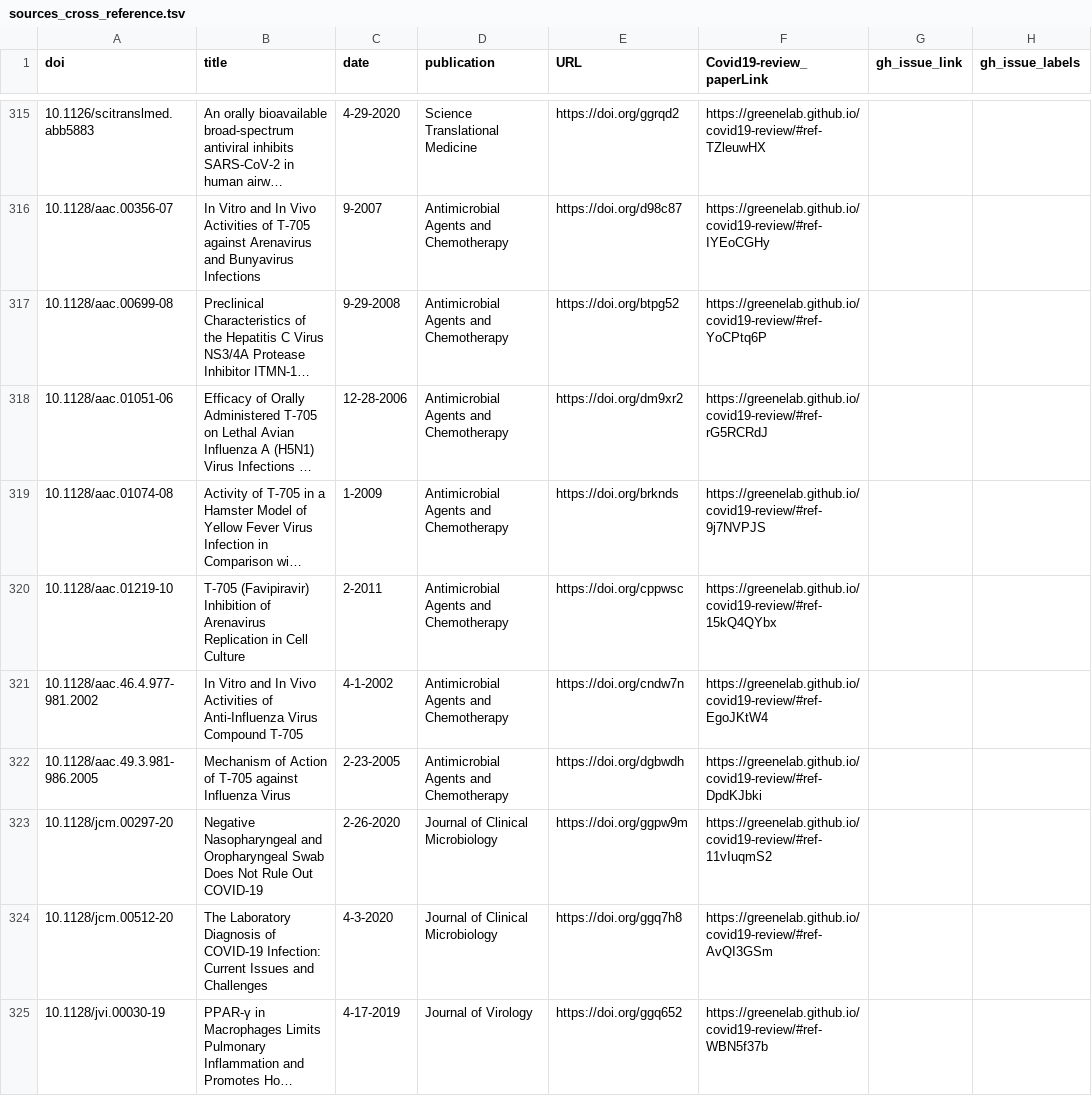
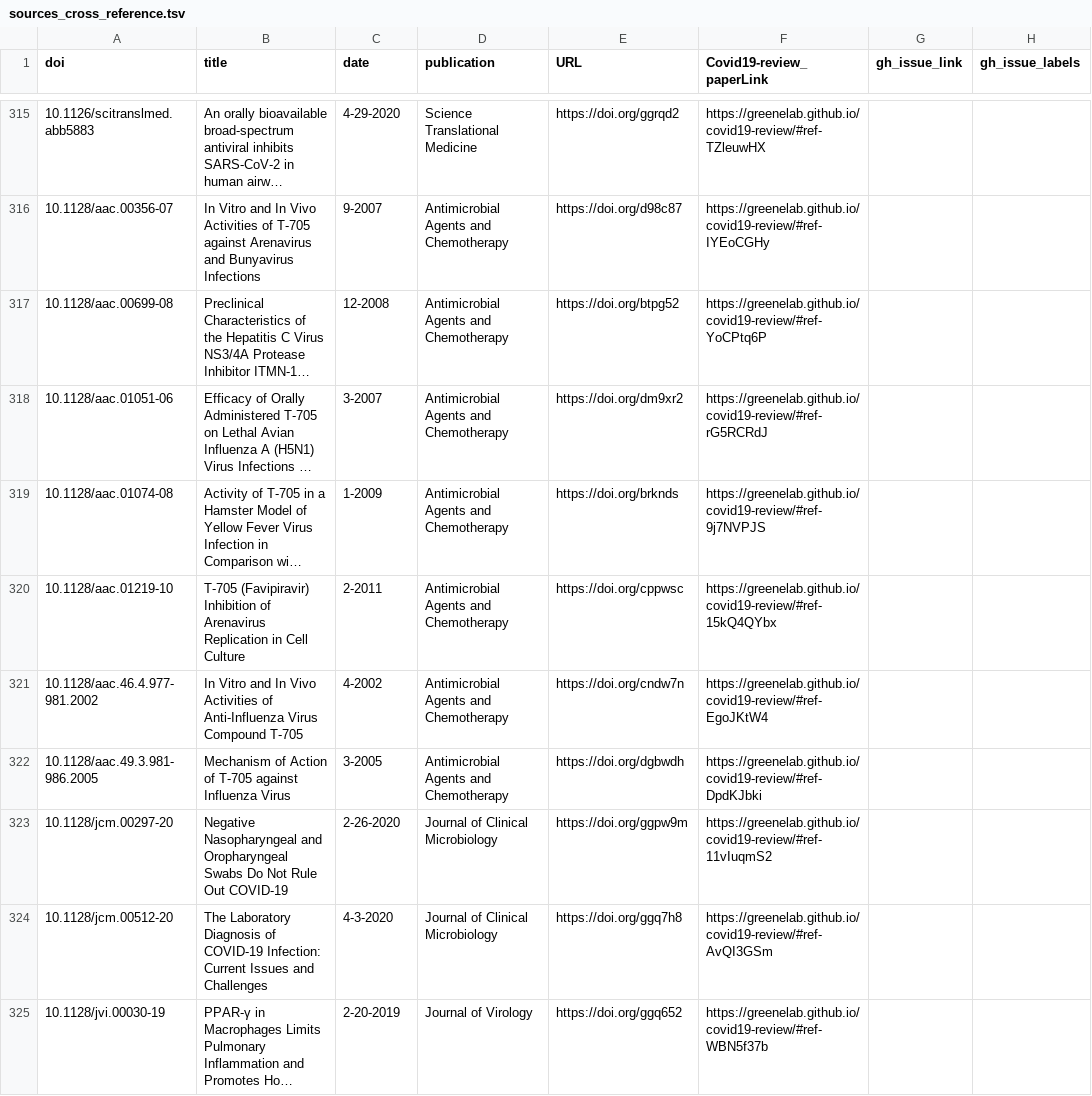
Before and after one commit to greenelab/covid19-review, a TSV file: sources_cross_reference.tsv, drawn as a sheet; only a part is shown, gaps mark what is left out; long unchanged cells end in …; the diff covers the shown part only; the diff names each change by its address in the sheet, - before the commit and + after, or states it on an @@ line.

```diff
--- a/sources_cross_reference.tsv
+++ b/sources_cross_reference.tsv
-C317 (date): 9-29-2008
+C317 (date): 12-2008
-C318 (date): 12-28-2006
+C318 (date): 3-2007
-C321 (date): 4-1-2002
+C321 (date): 4-2002
-C322 (date): 2-23-2005
+C322 (date): 3-2005
-B323 (title): …and Oropharyngeal Swab Does Not Rule…
+B323 (title): …and Oropharyngeal Swabs Do Not Rule…
-C325 (date): 4-17-2019
+C325 (date): 2-20-2019
```
Also changed, not shown: 2 added rows, 3 removed rows and 33 edited cells elsewhere in this file, 5 other files.
